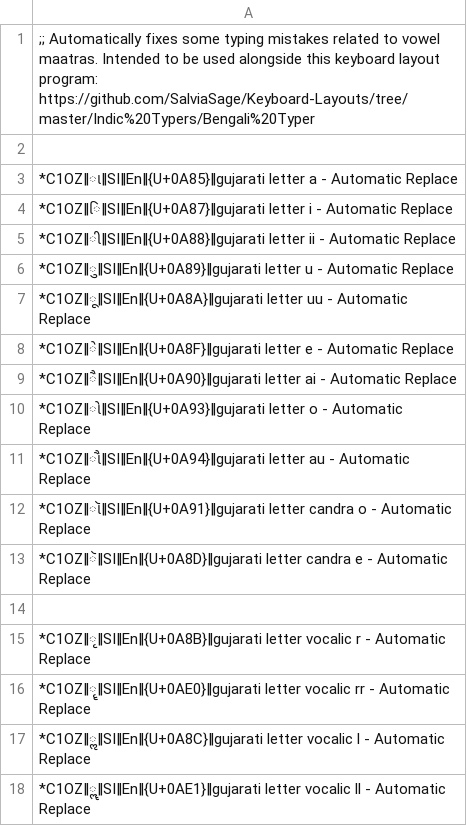
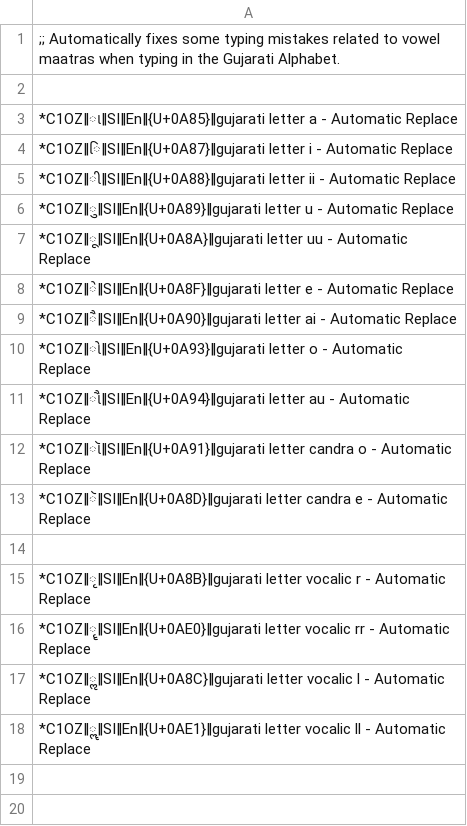
Before and after one commit to SalviaSage/Custom-Libraries, a CSV file: Typer-Helpers/Gujarati Typer Helper/GujaratiTyperHelper_VowelSet.csv, drawn as a sheet.

Commit message:
Update GujaratiTyperHelper_VowelSet.csv

```diff
--- a/Typer-Helpers/Gujarati Typer Helper/GujaratiTyperHelper_VowelSet.csv
+++ b/Typer-Helpers/Gujarati Typer Helper/GujaratiTyperHelper_VowelSet.csv
@@ -1,2 +1,2 @@
-;; Automatically fixes some typing mistakes related to vowel maatras. Intended to be used alongside this keyboard layout program: https://github.com/SalviaSage/Keyboard-Layouts/tree/master/Indic%20Typers/Bengali%20Typer
+;; Automatically fixes some typing mistakes related to vowel maatras when typing in the Gujarati Alphabet.
 
```
